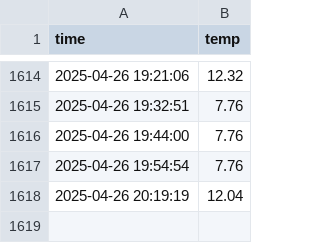
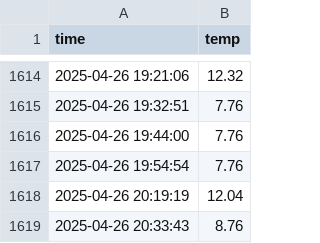
Before and after one commit to drgn88/seoul_weather_5m, a CSV file: seoul_weather.csv, drawn as a sheet; only a part is shown, gaps mark what is left out.

```diff
--- a/seoul_weather.csv
+++ b/seoul_weather.csv
@@ -1618 +1618,2 @@ time,temp
 2025-04-26 20:19:19,12.04
+2025-04-26 20:33:43,8.76
```
